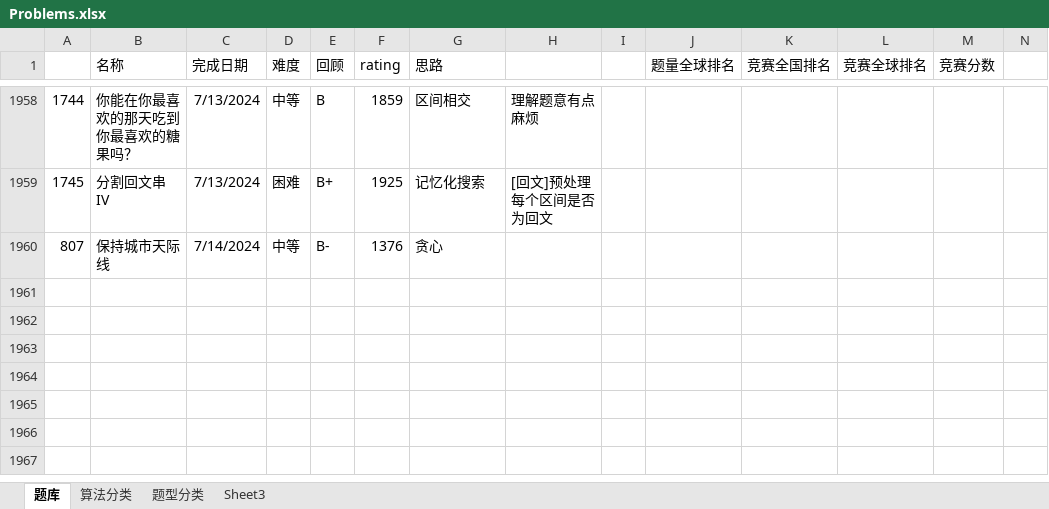
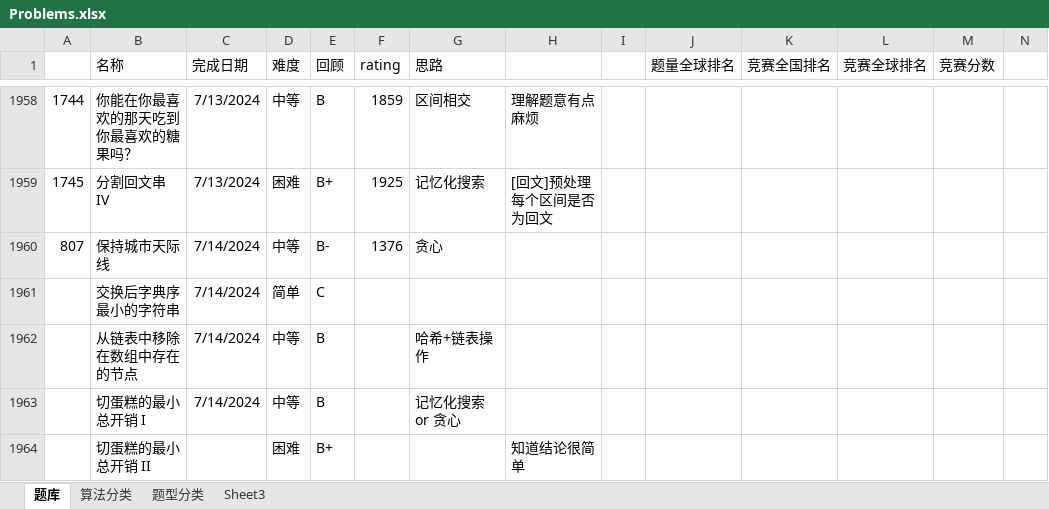
Before and after one commit to wangsun39/leetcode, an Excel workbook: Problems.xlsx, sheet 题库, drawn as a sheet; only a part is shown, gaps mark what is left out; values as stored, in another font and other column widths than the file's, no borders; charts and pictures not drawn; the diff names each change by its address in the sheet, - before the commit and + after, or states it on an @@ line.

```diff
--- a/Problems.xlsx (sheet 题库)
+++ b/Problems.xlsx (sheet 题库)
+row 1961:  | 交换后字典序最小的字符串 | 7/14/2024 | 简单 | C
+row 1962:  | 从链表中移除在数组中存在的节点 | 7/14/2024 | 中等 | B |  | 哈希+链表操作
+row 1963:  | 切蛋糕的最小总开销 I | 7/14/2024 | 中等 | B |  | 记忆化搜索 or 贪心
+row 1964:  | 切蛋糕的最小总开销 II |  | 困难 | B+ |  |  | 知道结论很简单
```
Also changed, not shown: 5 other files.
